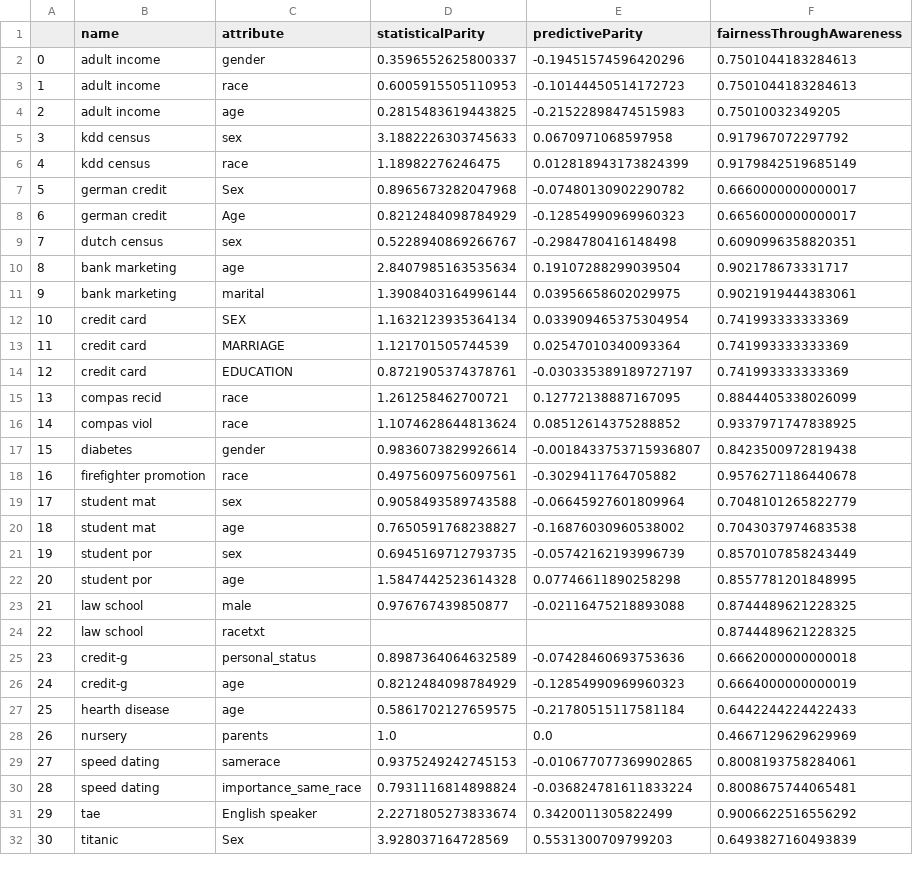
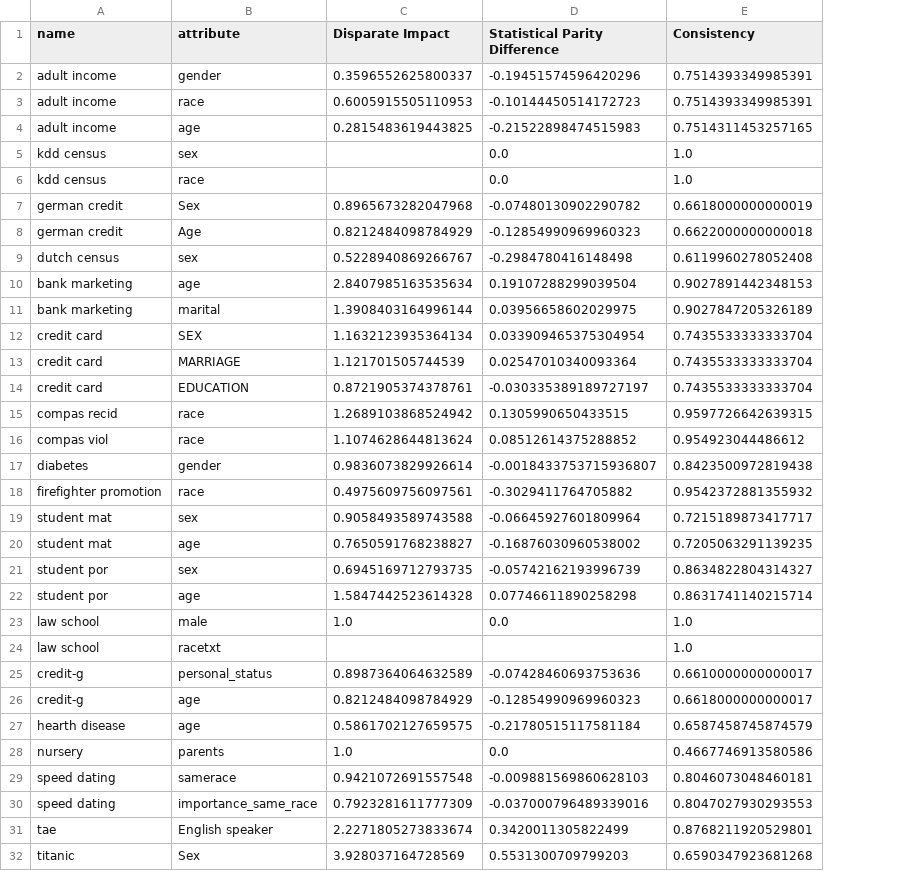
Before and after one commit to DinoDx/Thesis-repo, a CSV file: output/output_aif360_refactored.csv, drawn as a sheet; removed rows and columns are numbered as before the commit, all else as after; the diff names each change by its address in the sheet, - before the commit and + after, or states it on an @@ line.

```diff
--- a/output/output_aif360_refactored.csv
+++ b/output/output_aif360_refactored.csv
-column A, rows 2-32: 0 | 1 | 2 | 3 | 4 | 5 | 6 | 7 | 8 | 9 | 10 | 11 | 12 | 13 | 14 | 15 | 16 | 17 | 18 | 19 | 20 | 21 | 22 | 23 | 24 | 25 | 26 | 27 | 28 | 29 | 30
-column F (fairnessThroughAwareness), rows 2-32: 0.7501044183284613 | 0.7501044183284613 | 0.75010032349205 | 0.917967072297792 | 0.9179842519685149 | 0.6660000000000017 | 0.6656000000000017 | 0.6090996358820351 | 0.902178673331717 | 0.9021919444383061 | 0.741993333333369 | 0.741993333333369 | 0.741993333333369 | 0.8844405338026099 | 0.9337971747838925 | 0.8423500972819438 | 0.9576271186440678 | 0.7048101265822779 | 0.7043037974683538 | 0.8570107858243449 | 0.8557781201848995 | 0.8744489621228325 | 0.8744489621228325 | 0.6662000000000018 | 0.6664000000000019 | 0.6442244224422433 | 0.4667129629629969 | 0.8008193758284061 | 0.8008675744065481 | 0.9006622516556292 | 0.6493827160493839
+column E (Consistency), rows 2-32: 0.7514393349985391 | 0.7514393349985391 | 0.7514311453257165 | 1.0 | 1.0 | 0.6618000000000019 | 0.6622000000000018 | 0.6119960278052408 | 0.9027891442348153 | 0.9027847205326189 | 0.7435533333333704 | 0.7435533333333704 | 0.7435533333333704 | 0.9597726642639315 | 0.954923044486612 | 0.8423500972819438 | 0.9542372881355932 | 0.7215189873417717 | 0.7205063291139235 | 0.8634822804314327 | 0.8631741140215714 | 1.0 | 1.0 | 0.6610000000000017 | 0.6618000000000017 | 0.6587458745874579 | 0.4667746913580586 | 0.8046073048460181 | 0.8047027930293553 | 0.8768211920529801 | 0.6590347923681268
-C1: statisticalParity
+C1: Disparate Impact
-D1: predictiveParity
+D1: Statistical Parity Difference
-C5 (Disparate Impact): 3.1882226303745633
+C5 (Disparate Impact): (empty)
-D5 (Statistical Parity Difference): 0.0670971068597958
+D5 (Statistical Parity Difference): 0.0
-C6 (Disparate Impact): 1.18982276246475
+C6 (Disparate Impact): (empty)
-D6 (Statistical Parity Difference): 0.012818943173824399
+D6 (Statistical Parity Difference): 0.0
-C15 (Disparate Impact): 1.261258462700721
+C15 (Disparate Impact): 1.2689103868524942
-D15 (Statistical Parity Difference): 0.12772138887167095
+D15 (Statistical Parity Difference): 0.1305990650433515
-C23 (Disparate Impact): 0.976767439850877
+C23 (Disparate Impact): 1.0
-D23 (Statistical Parity Difference): -0.02116475218893088
+D23 (Statistical Parity Difference): 0.0
-C29 (Disparate Impact): 0.9375249242745153
+C29 (Disparate Impact): 0.9421072691557548
-D29 (Statistical Parity Difference): -0.010677077369902865
+D29 (Statistical Parity Difference): -0.009881569860628103
-C30 (Disparate Impact): 0.7931116814898824
+C30 (Disparate Impact): 0.7923281611777309
-D30 (Statistical Parity Difference): -0.036824781611833224
+D30 (Statistical Parity Difference): -0.037000796489339016
```
Also changed, not shown: datasets/Firefighter_Promotion_Exam_Scores_refactored.csv, datasets/heart_disease_refactored.csv, 19 other files.
